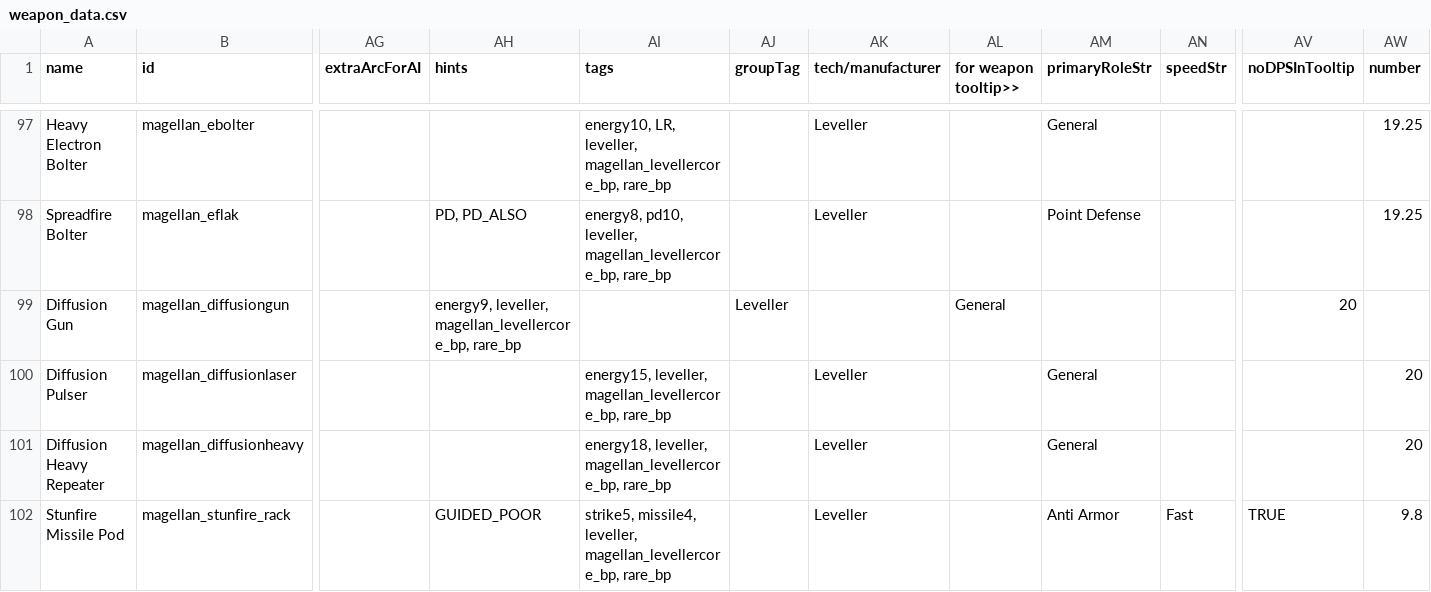
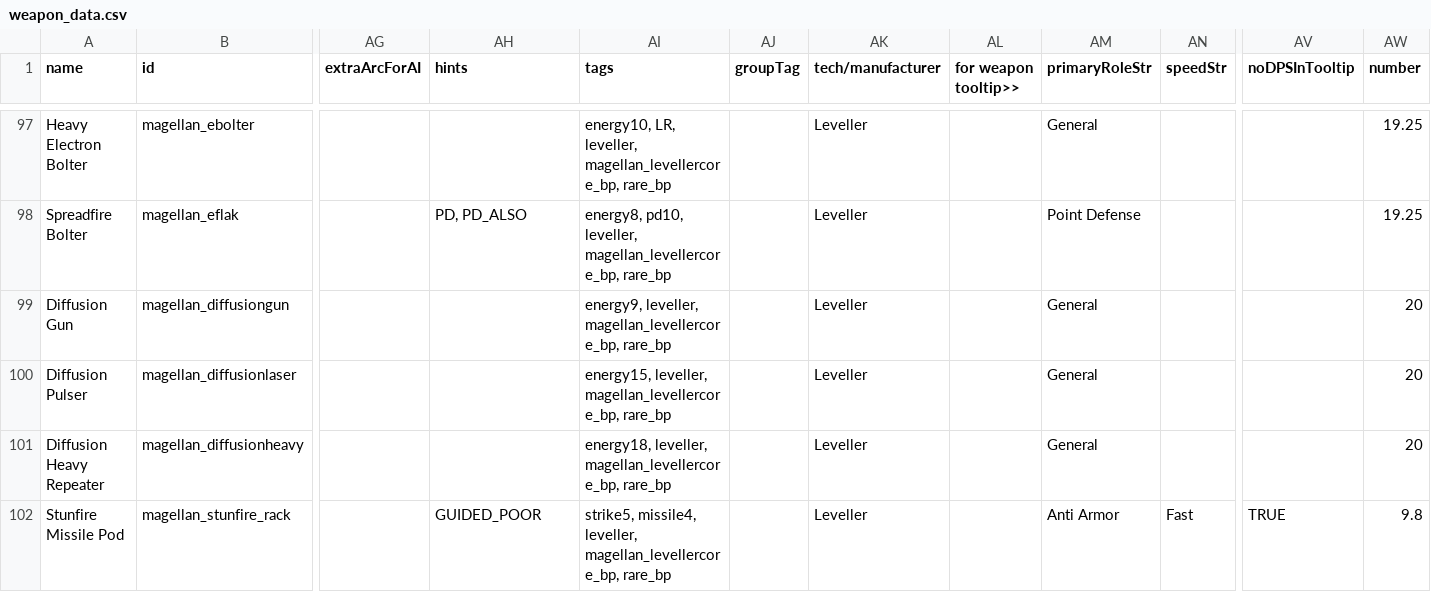
Before and after one commit to starsector-mods/magellan-protectorate-unified, a CSV file: data/weapons/weapon_data.csv, drawn as a sheet; only a part is shown, gaps mark what is left out; the diff names each change by its address in the sheet, - before the commit and + after, or states it on an @@ line.

Commit message:
Fix: Restore missing comma in Diffusion Gun row that caused a fatal loading crash (energy9 parsed as AI hint)

```diff
--- a/data/weapons/weapon_data.csv
+++ b/data/weapons/weapon_data.csv
-AH99 (hints): energy9, leveller, magellan_levellercore_bp, rare_bp
+AH99 (hints): (empty)
-AI99 (tags): (empty)
+AI99 (tags): energy9, leveller, magellan_levellercore_bp, rare_bp
-AJ99 (groupTag): Leveller
+AJ99 (groupTag): (empty)
-AK99 (tech/manufacturer): (empty)
+AK99 (tech/manufacturer): Leveller
-AL99 (for weapon tooltip>>): General
+AL99 (for weapon tooltip>>): (empty)
-AM99 (primaryRoleStr): (empty)
+AM99 (primaryRoleStr): General
-AV99 (noDPSInTooltip): 20
+AV99 (noDPSInTooltip): (empty)
-AW99 (number): (empty)
+AW99 (number): 20
```
